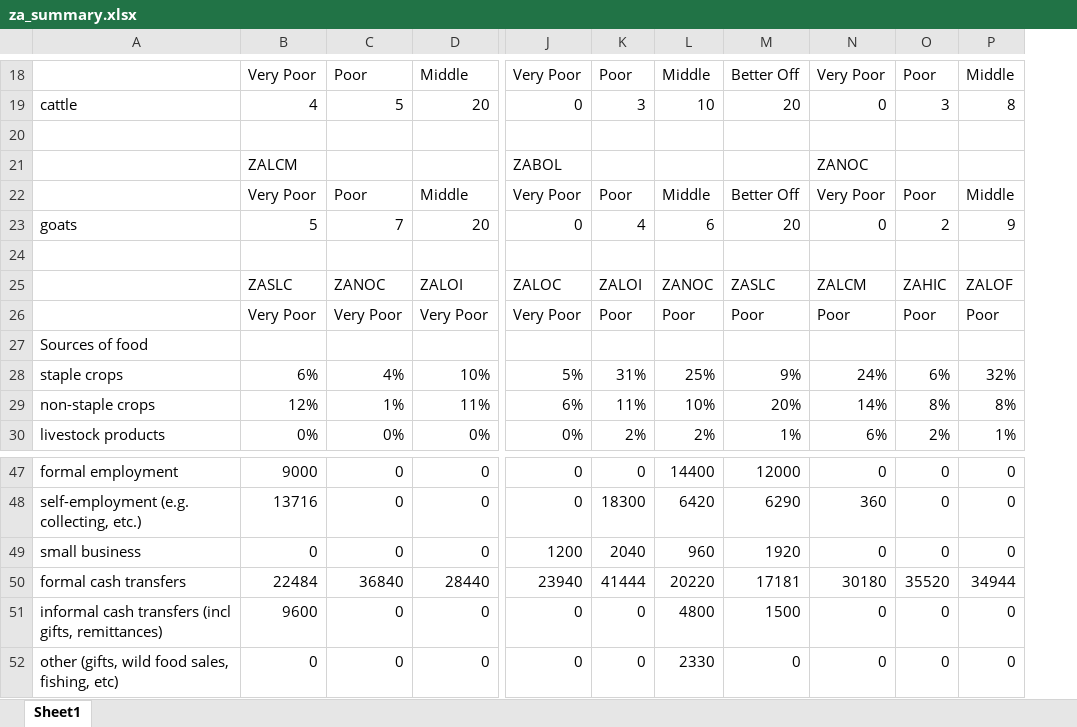
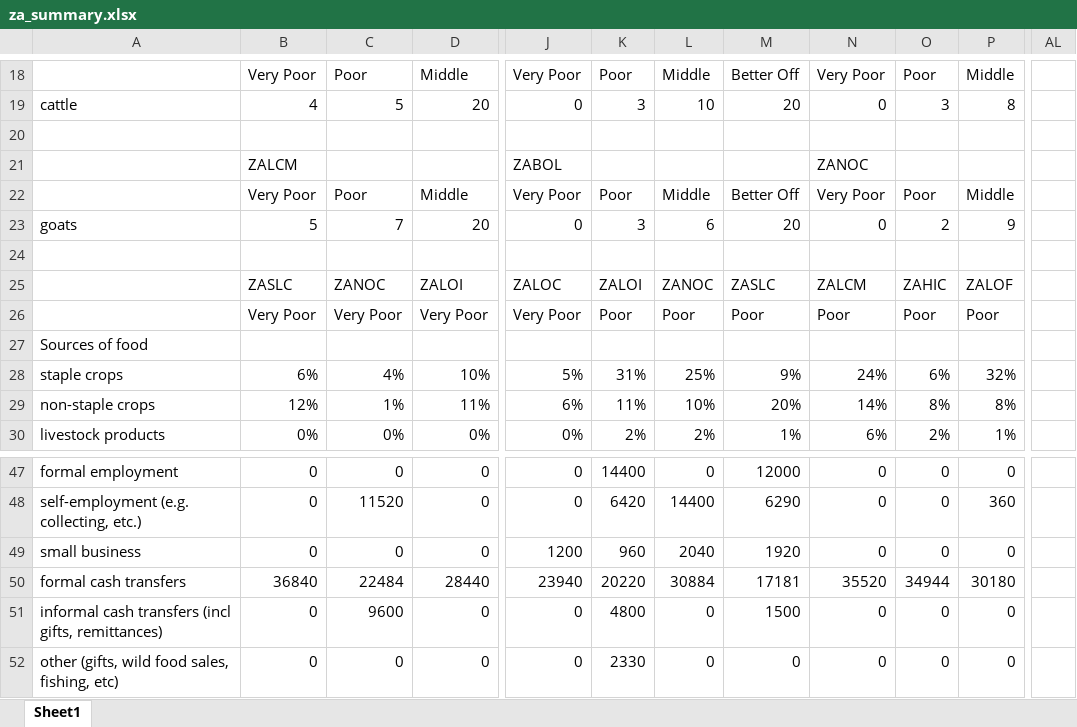
Before and after one commit to CharlesRethman/HEA-ZA-Spreadsheets, an Excel workbook: za_summary.xlsx, sheet Sheet1, drawn as a sheet; only a part is shown, gaps mark what is left out; values as stored, in another font and other column widths than the file's, no borders; charts and pictures not drawn; the diff covers the shown part only; the diff names each change by its address in the sheet, - before the commit and + after, or states it on an @@ line.

```diff
--- a/za_summary.xlsx (sheet Sheet1)
+++ b/za_summary.xlsx (sheet Sheet1)
+column AL, empty
-K23: 4
+K23: 3
-B47: 9000
+B47: 0
-K47: 0
+K47: 14400
-L47: 14400
+L47: 0
-B48: 13716
+B48: 0
-C48: 0
+C48: 11520
-K48: 18300
+K48: 6420
-L48: 6420
+L48: 14400
-N48: 360
+N48: 0
-P48: 0
+P48: 360
-K49: 2040
+K49: 960
-L49: 960
+L49: 2040
-B50: 22484
+B50: 36840
-C50: 36840
+C50: 22484
-K50: 41444
+K50: 20220
-L50: 20220
+L50: 30884
-N50: 30180
+N50: 35520
-O50: 35520
+O50: 34944
-P50: 34944
+P50: 30180
-B51: 9600
+B51: 0
-C51: 0
+C51: 9600
-K51: 0
+K51: 4800
-L51: 4800
+L51: 0
-K52: 0
+K52: 2330
-L52: 2330
+L52: 0
```
Also changed, not shown: 1 added row, 1 removed row and 170 edited cells elsewhere in this sheet, formulas that keep their value, charts or pictures, 5 other files.
